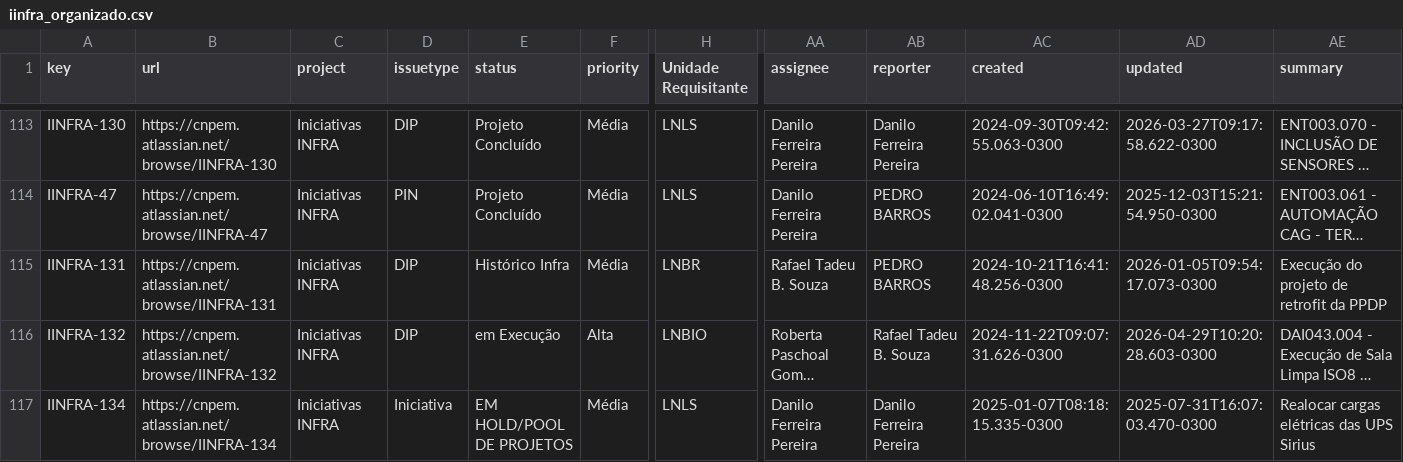
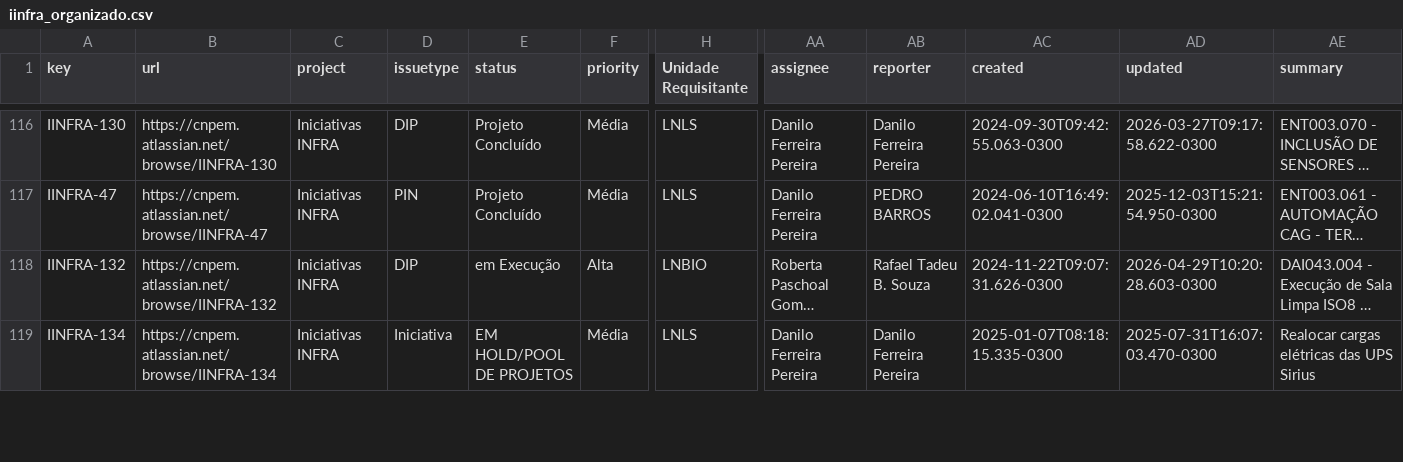
Before and after one commit to GTCosme/APIJira, a CSV file: testerqeuest/requisicao/dist/iinfra_organizado.csv, drawn as a sheet; only a part is shown, gaps mark what is left out; long unchanged cells end in …; removed rows and columns are numbered as before the commit, all else as after; rows hold the shown columns only; the diff covers the shown part only; the diff names each change by its address in the sheet, - before the commit and + after, or states it on an @@ line.

```diff
--- a/testerqeuest/requisicao/dist/iinfra_organizado.csv
+++ b/testerqeuest/requisicao/dist/iinfra_organizado.csv
-row 115: IINFRA-131 | https://cnpem.atlassian.net/browse/IINFRA-131 | Iniciativas INFRA | DIP | Histórico Infra | Média | LNBR | Rafael Tadeu B. Souza | PEDRO BARROS | 2024-10-21T16:41:48.256-0300 | 2026-01-05T09:54:17.073-0300 | Execução do projeto de retrofit da PPDP
```
Also changed, not shown: 4 added rows, 3 removed rows and 47 edited cells elsewhere in this file, testerqeuest/requisicao/dist/iinfra_attachments.csv, testerqeuest/requisicao/dist/iinfra_comments.csv, 3 other files.
